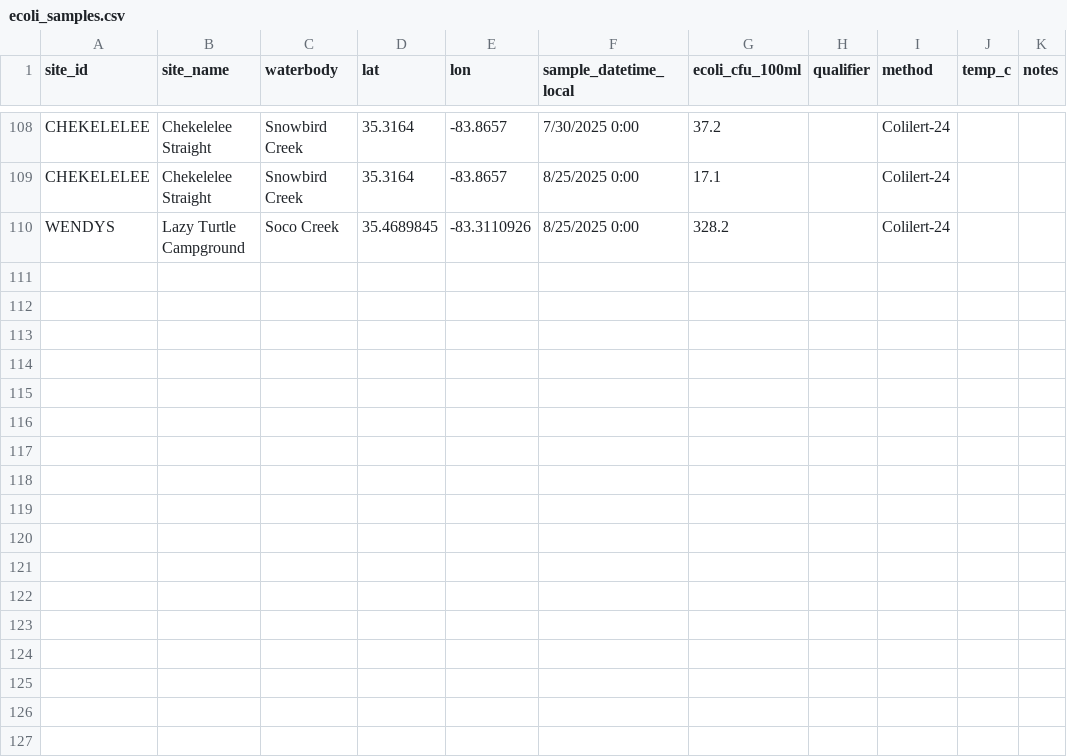
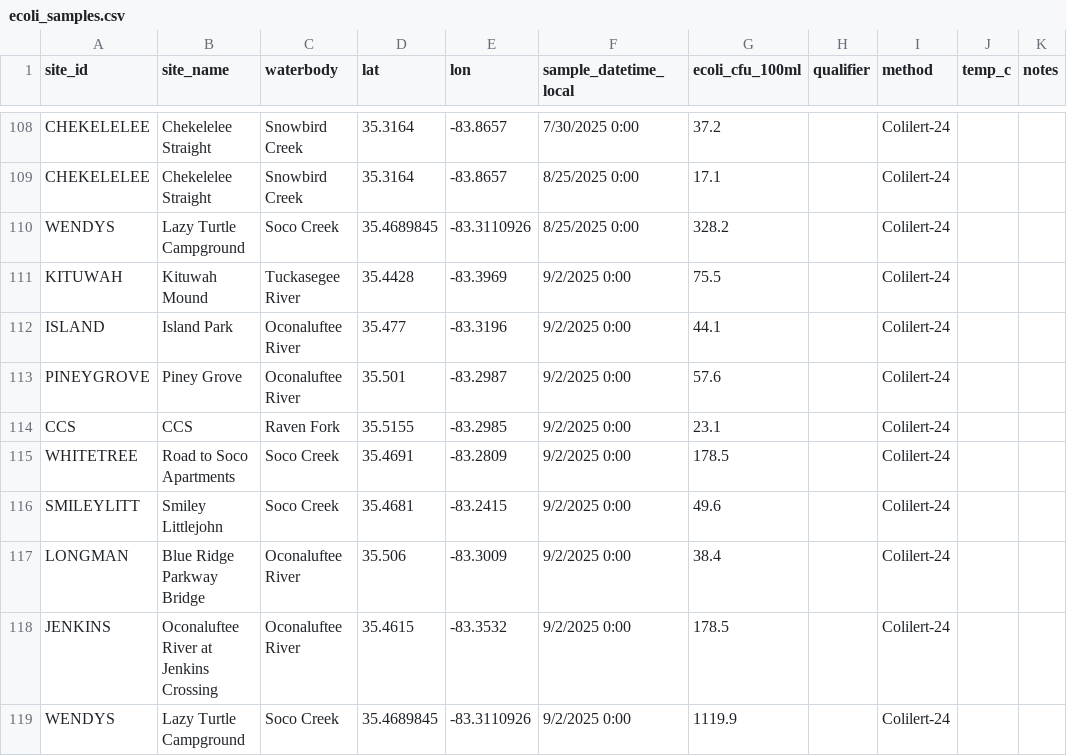
Before and after one commit to EBCIPHHS/ebci-ecoli-dashboard, a CSV file: data/ecoli_samples.csv, drawn as a sheet; only a part is shown, gaps mark what is left out.

Commit message:
Update ecoli_samples.csv

```diff
--- a/data/ecoli_samples.csv
+++ b/data/ecoli_samples.csv
@@ -110 +110,10 @@ CHEKELELEE,Chekelelee Straight,Snowbird Creek,35.3164,-83.8657,8/25/2025 0:00,17
 WENDYS,Lazy Turtle Campground,Soco Creek,35.4689845,-83.3110926,8/25/2025 0:00,328.2,,Colilert-24,,
+KITUWAH,Kituwah Mound,Tuckasegee River,35.4428,-83.3969,9/2/2025 0:00,75.5,,Colilert-24,,
+ISLAND,Island Park,Oconaluftee River,35.477,-83.3196,9/2/2025 0:00,44.1,,Colilert-24,,
+PINEYGROVE,Piney Grove,Oconaluftee River,35.501,-83.2987,9/2/2025 0:00,57.6,,Colilert-24,,
+CCS,CCS,Raven Fork,35.5155,-83.2985,9/2/2025 0:00,23.1,,Colilert-24,,
+WHITETREE,Road to Soco Apartments,Soco Creek,35.4691,-83.2809,9/2/2025 0:00,178.5,,Colilert-24,,
+SMILEYLITT,Smiley Littlejohn,Soco Creek,35.4681,-83.2415,9/2/2025 0:00,49.6,,Colilert-24,,
+LONGMAN,Blue Ridge Parkway Bridge,Oconaluftee River,35.506,-83.3009,9/2/2025 0:00,38.4,,Colilert-24,,
+JENKINS,Oconaluftee River at Jenkins Crossing,Oconaluftee River,35.4615,-83.3532,9/2/2025 0:00,178.5,,Colilert-24,,
+WENDYS,Lazy Turtle Campground,Soco Creek,35.4689845,-83.3110926,9/2/2025 0:00,1119.9,,Colilert-24,,
```
